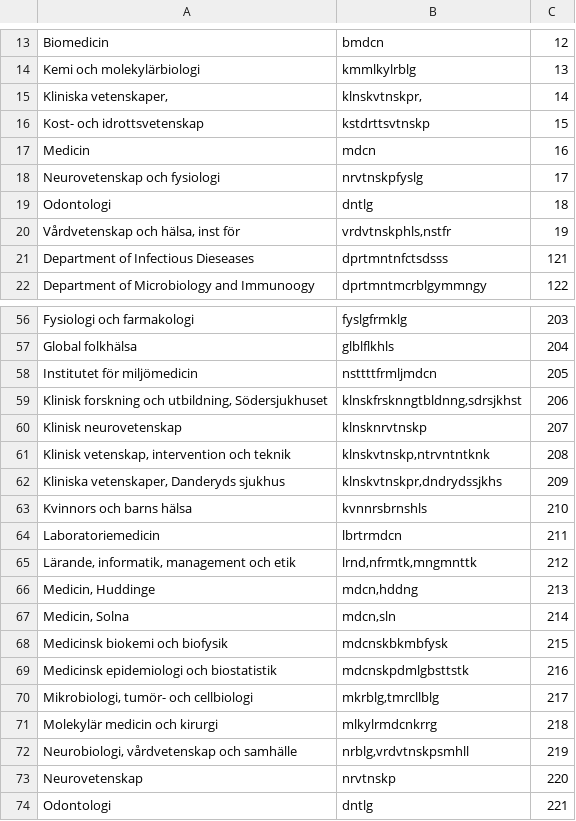
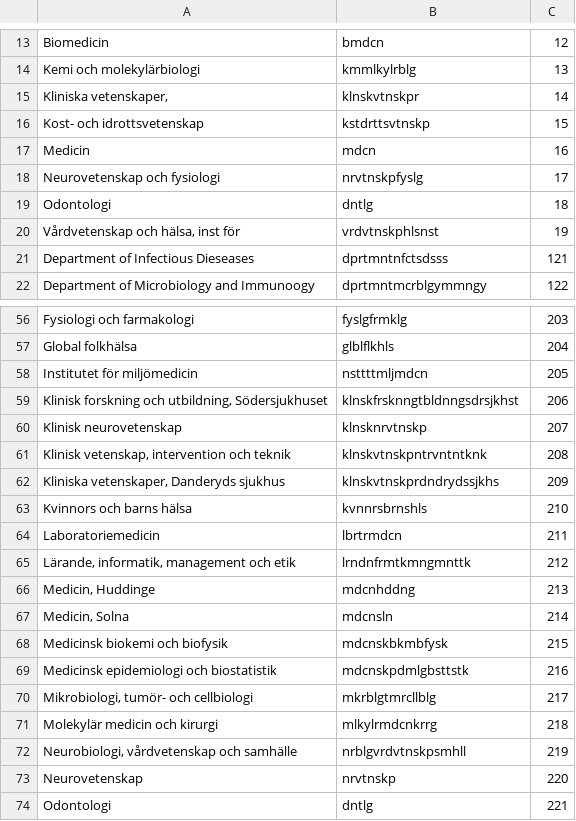
Before and after one commit to arazraw/alf-streamlit, a CSV file: RegionerAkademier/affiliations_university_norm.csv, drawn as a sheet; only a part is shown, gaps mark what is left out; the diff covers the shown part only.

```diff
--- a/RegionerAkademier/affiliations_university_norm.csv
+++ b/RegionerAkademier/affiliations_university_norm.csv
@@ -14,3 +14,3 @@ Biomedicin,bmdcn,12
 Kemi och molekylärbiologi,kmmlkylrblg,13
-"Kliniska vetenskaper, ","klnskvtnskpr,",14
+"Kliniska vetenskaper, ",klnskvtnskpr,14
 Kost- och idrottsvetenskap,kstdrttsvtnskp,15
@@ -19,3 +19,3 @@ Neurovetenskap och fysiologi,nrvtnskpfyslg,17
 Odontologi,dntlg,18
-"Vårdvetenskap och hälsa, inst för ","vrdvtnskphls,nstfr",19
+"Vårdvetenskap och hälsa, inst för ",vrdvtnskphlsnst,19
 Department of Infectious Dieseases,dprtmntnfctsdsss,121
@@ -57,17 +57,17 @@ Fysiologi och farmakologi,fyslgfrmklg,203
 Global folkhälsa,glblflkhls,204
-Institutet för miljömedicin,nsttttfrmljmdcn,205
-"Klinisk forskning och utbildning, Södersjukhuset","klnskfrsknngtbldnng,sdrsjkhst",206
+Institutet för miljömedicin,nsttttmljmdcn,205
+"Klinisk forskning och utbildning, Södersjukhuset",klnskfrsknngtbldnngsdrsjkhst,206
 Klinisk neurovetenskap,klnsknrvtnskp,207
-"Klinisk vetenskap, intervention och teknik","klnskvtnskp,ntrvntntknk",208
-"Kliniska vetenskaper, Danderyds sjukhus","klnskvtnskpr,dndrydssjkhs",209
+"Klinisk vetenskap, intervention och teknik",klnskvtnskpntrvntntknk,208
+"Kliniska vetenskaper, Danderyds sjukhus",klnskvtnskprdndrydssjkhs,209
 Kvinnors och barns hälsa,kvnnrsbrnshls,210
 Laboratoriemedicin,lbrtrmdcn,211
-"Lärande, informatik, management och etik","lrnd,nfrmtk,mngmnttk",212
-"Medicin, Huddinge","mdcn,hddng",213
-"Medicin, Solna","mdcn,sln",214
+"Lärande, informatik, management och etik",lrndnfrmtkmngmnttk,212
+"Medicin, Huddinge",mdcnhddng,213
+"Medicin, Solna",mdcnsln,214
 Medicinsk biokemi och biofysik,mdcnskbkmbfysk,215
 Medicinsk epidemiologi och biostatistik,mdcnskpdmlgbsttstk,216
-"Mikrobiologi, tumör- och cellbiologi","mkrblg,tmrcllblg",217
+"Mikrobiologi, tumör- och cellbiologi",mkrblgtmrcllblg,217
 Molekylär medicin och kirurgi,mlkylrmdcnkrrg,218
-"Neurobiologi, vårdvetenskap och samhälle","nrblg,vrdvtnskpsmhll",219
+"Neurobiologi, vårdvetenskap och samhälle",nrblgvrdvtnskpsmhll,219
 Neurovetenskap,nrvtnskp,220
```
Also changed, not shown: 53 edited cells elsewhere in this file, 4 other files.
